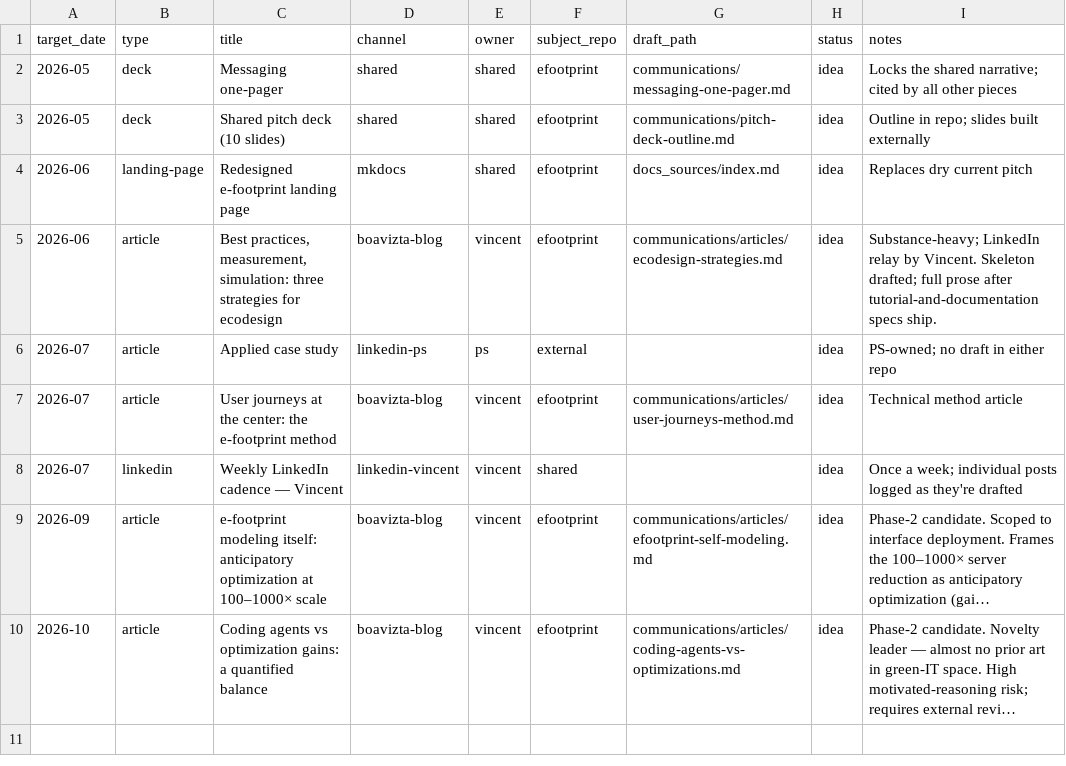
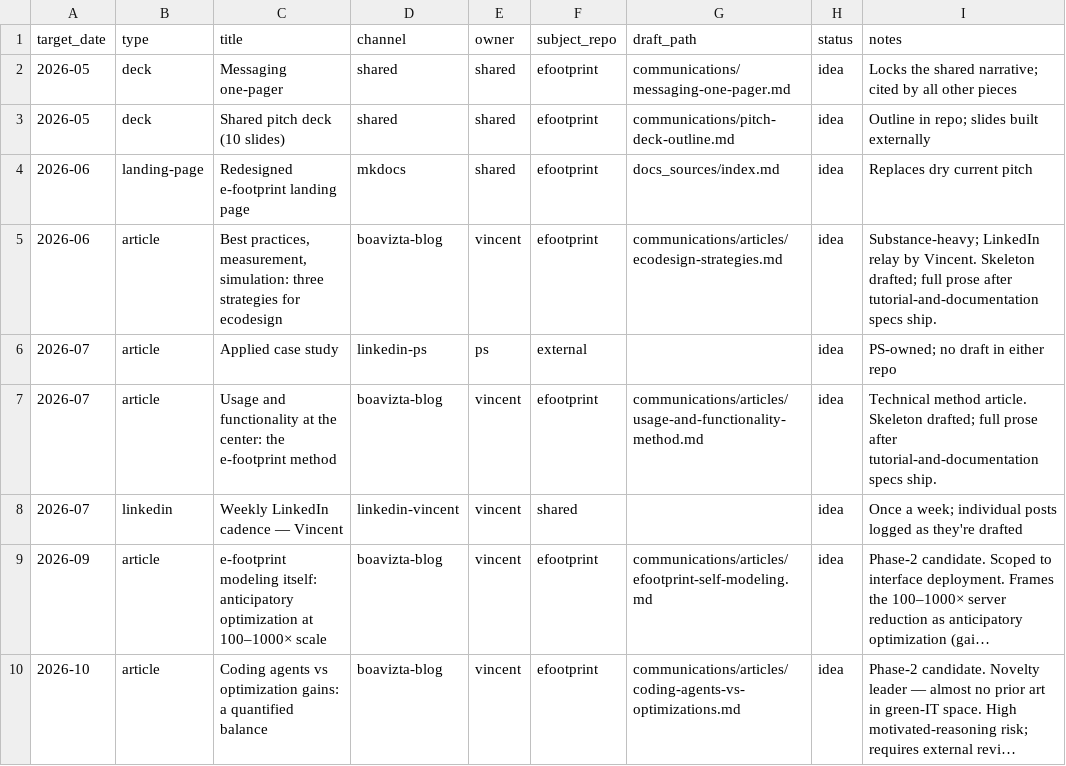
Before and after one commit to Boavizta/e-footprint, a CSV file: communications/editorial-calendar.csv, drawn as a sheet; long unchanged cells end in ….

Commit message:
[ADD/WIP5] Second article draft.

```diff
--- a/communications/editorial-calendar.csv
+++ b/communications/editorial-calendar.csv
@@ -6,3 +6,3 @@ target_date,type,title,channel,owner,subject_repo,draft_path,status,notes
 2026-07,article,Applied case study,linkedin-ps,ps,external,,idea,PS-owned; no draft in either repo
-2026-07,article,User journeys at the center: the e-footprint method,boavizta-blog,vincent,efootprint,communications/articles/user-journeys-method.md,idea,Technical method article
+2026-07,article,Usage and functionality at the center: the e-footprint method,boavizta-blog,vincent,efootprint,communications/articles/usage-and-functionality-method.md,idea,Technical method article. Skeleton drafted; full prose after tutorial-and-documentation specs ship.
 2026-07,linkedin,Weekly LinkedIn cadence — Vincent,linkedin-vincent,vincent,shared,,idea,Once a week; individual posts logged as they're drafted
```
Also changed, not shown: 1 other file.
